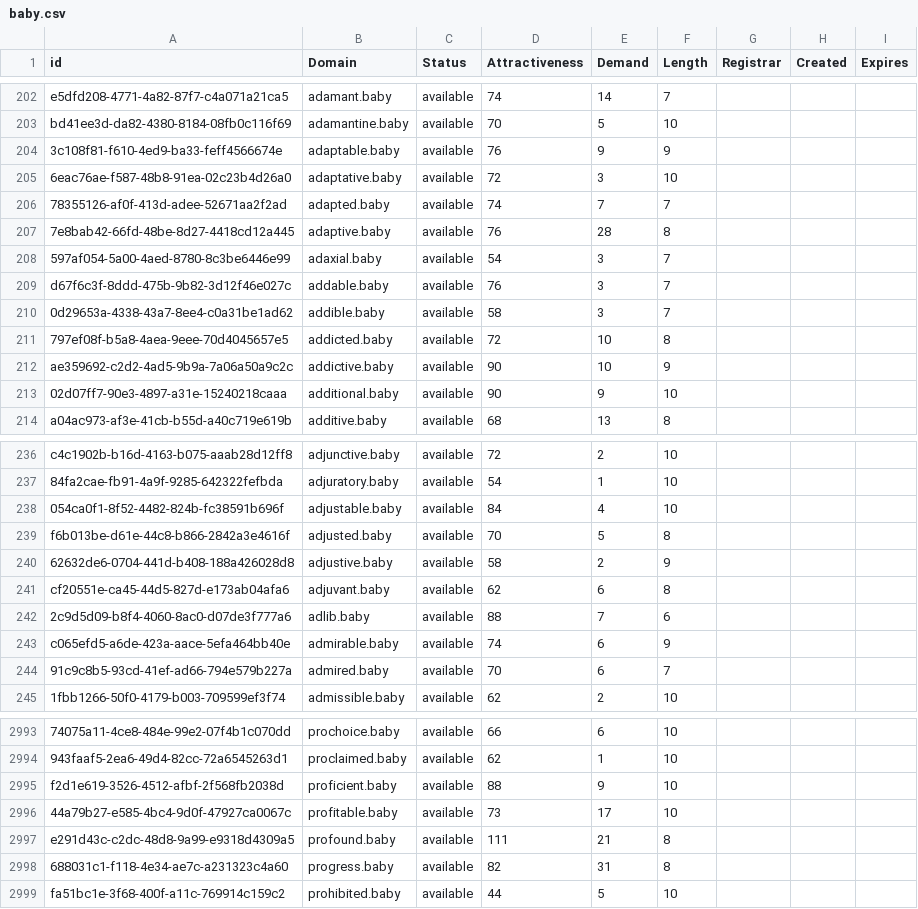
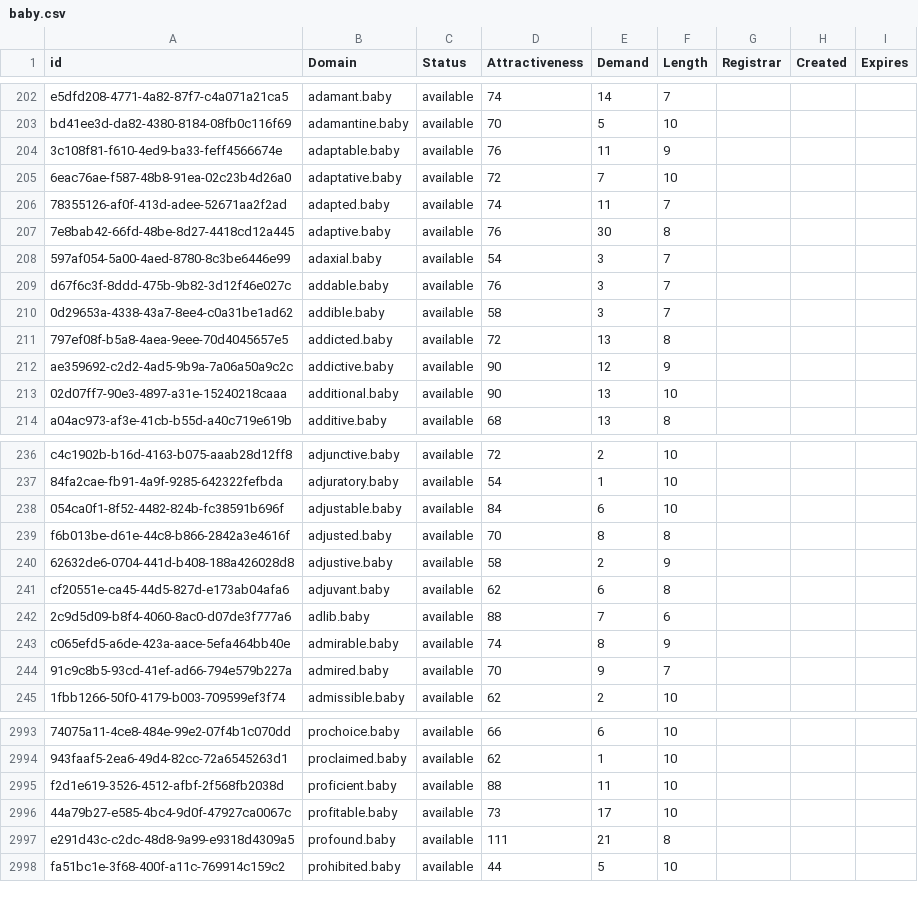
Before and after one commit to UniqueDomains/baby-oneword-domains, a CSV file: baby.csv, drawn as a sheet; only a part is shown, gaps mark what is left out; the diff covers the shown part only; the diff names each change by its address in the sheet, - before the commit and + after, or states it on an @@ line.

Commit message:
Domains update

```diff
--- a/baby.csv
+++ b/baby.csv
-E204 (Demand): 9
+E204 (Demand): 11
-E205 (Demand): 3
+E205 (Demand): 7
-E206 (Demand): 7
+E206 (Demand): 11
-E207 (Demand): 28
+E207 (Demand): 30
-E211 (Demand): 10
+E211 (Demand): 13
-E212 (Demand): 10
+E212 (Demand): 12
-E213 (Demand): 9
+E213 (Demand): 13
-E238 (Demand): 4
+E238 (Demand): 6
-E239 (Demand): 5
+E239 (Demand): 8
-E243 (Demand): 6
+E243 (Demand): 8
-E244 (Demand): 6
+E244 (Demand): 9
-E2995 (Demand): 9
+E2995 (Demand): 11
-row 2998: 688031c1-f118-4e34-ae7c-a231323c4a60 | progress.baby | available | 82 | 31 | 8
```
Also changed, not shown: 76 edited cells elsewhere in this file, 2 other files.
